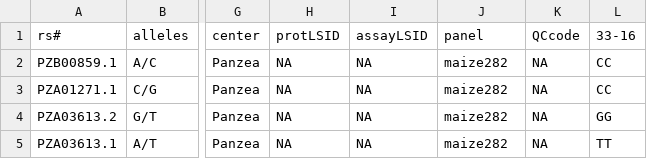
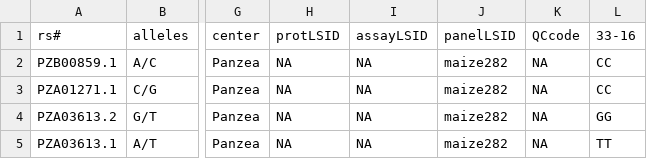
Before and after one commit to cran/mrMLM, a CSV file: inst/extdata/Genotype_Hmp.csv, drawn as a sheet; only a part is shown, gaps mark what is left out; the diff names each change by its address in the sheet, - before the commit and + after, or states it on an @@ line.

```diff
--- a/inst/extdata/Genotype_Hmp.csv
+++ b/inst/extdata/Genotype_Hmp.csv
-J1: panel
+J1: panelLSID
```
Also changed, not shown: inst/extdata/PopStr.csv, 29 other files.
